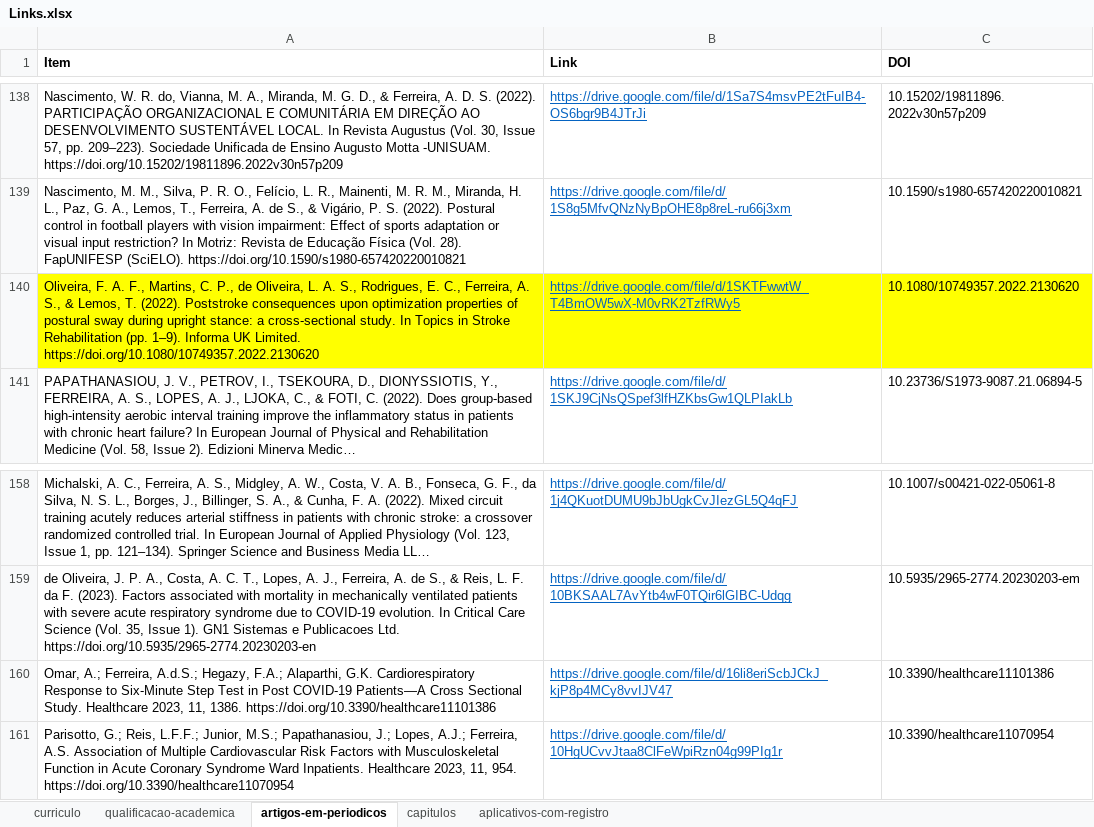
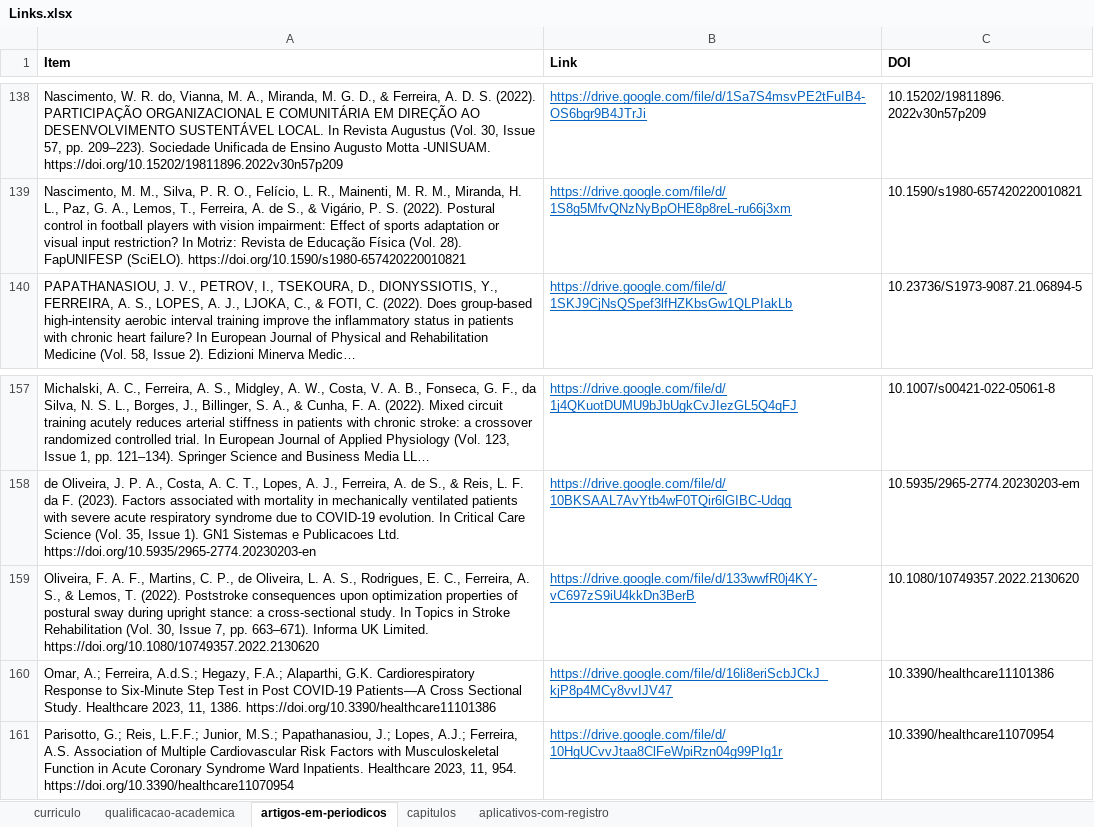
Before and after one commit to FerreiraAS/Ciencia-com-R-Consultoria, an Excel workbook: Links.xlsx, sheet artigos-em-periodicos, drawn as a sheet; only a part is shown, gaps mark what is left out; long unchanged cells end in …; values as stored, in another font and other column widths than the file's, no borders; conditional formats not drawn; removed rows and columns are numbered as before the commit, all else as after; the diff names each change by its address in the sheet, - before the commit and + after, or states it on an @@ line.

```diff
--- a/Links.xlsx (sheet artigos-em-periodicos)
+++ b/Links.xlsx (sheet artigos-em-periodicos)
-row 140: Oliveira, F. A. F., Martins, C. P., de Oliveira, L. A. S., Rodrigues, E. C., Ferreira, A. S., & Lemos, T. (2022). Poststroke consequences upon optimization properties of postural sway during upright stance: a cross-sectional study. In Topics in Stroke Rehabilitation (pp. 1–9). Informa UK Limited. https://doi.org/10.1080/10749357.2022.2130620 | https://drive.google.com/file/d/1SKTFwwtW_T4BmOW5wX-M0vRK2TzfRWy5 | 10.1080/10749357.2022.2130620
+row 159: Oliveira, F. A. F., Martins, C. P., de Oliveira, L. A. S., Rodrigues, E. C., Ferreira, A. S., & Lemos, T. (2022). Poststroke consequences upon optimization properties of postural sway during upright stance: a cross-sectional study. In Topics in Stroke Rehabilitation (Vol. 30, Issue 7, pp. 663–671). Informa UK Limited. https://doi.org/10.1080/10749357.2022.2130620 | https://drive.google.com/file/d/133wwfR0j4KY-vC697zS9iU4kkDn3BerB | 10.1080/10749357.2022.2130620
```
Also changed, not shown: docs/Links.xlsx, 15 other files.
